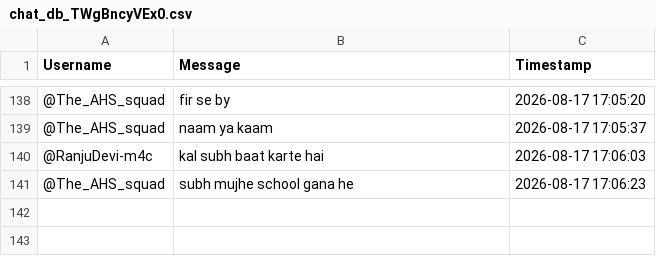
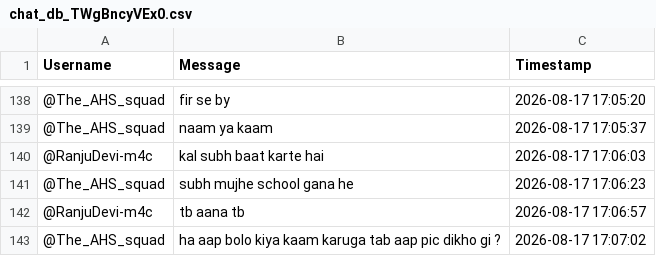
Before and after one commit to sjskkaka281/Ytsc, a CSV file: chat_db_TWgBncyVEx0.csv, drawn as a sheet; only a part is shown, gaps mark what is left out.

```diff
--- a/chat_db_TWgBncyVEx0.csv
+++ b/chat_db_TWgBncyVEx0.csv
@@ -141 +141,3 @@ Username,Message,Timestamp
 @The_AHS_squad,subh mujhe school gana he,2026-08-17 17:06:23
+@RanjuDevi-m4c,tb aana tb,2026-08-17 17:06:57
+@The_AHS_squad,ha aap bolo kiya kaam karuga tab aap pic dikho gi ?,2026-08-17 17:07:02
```
